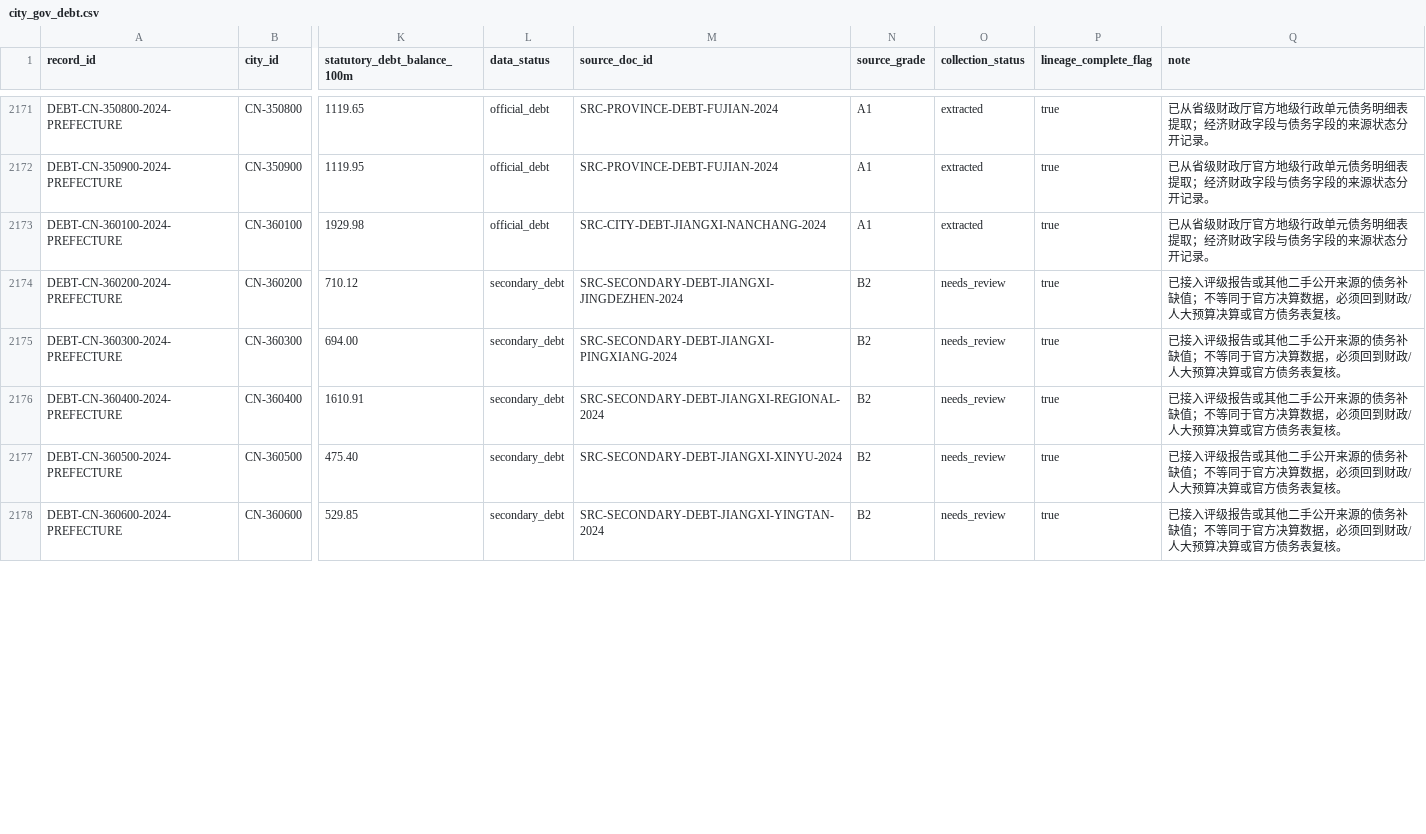
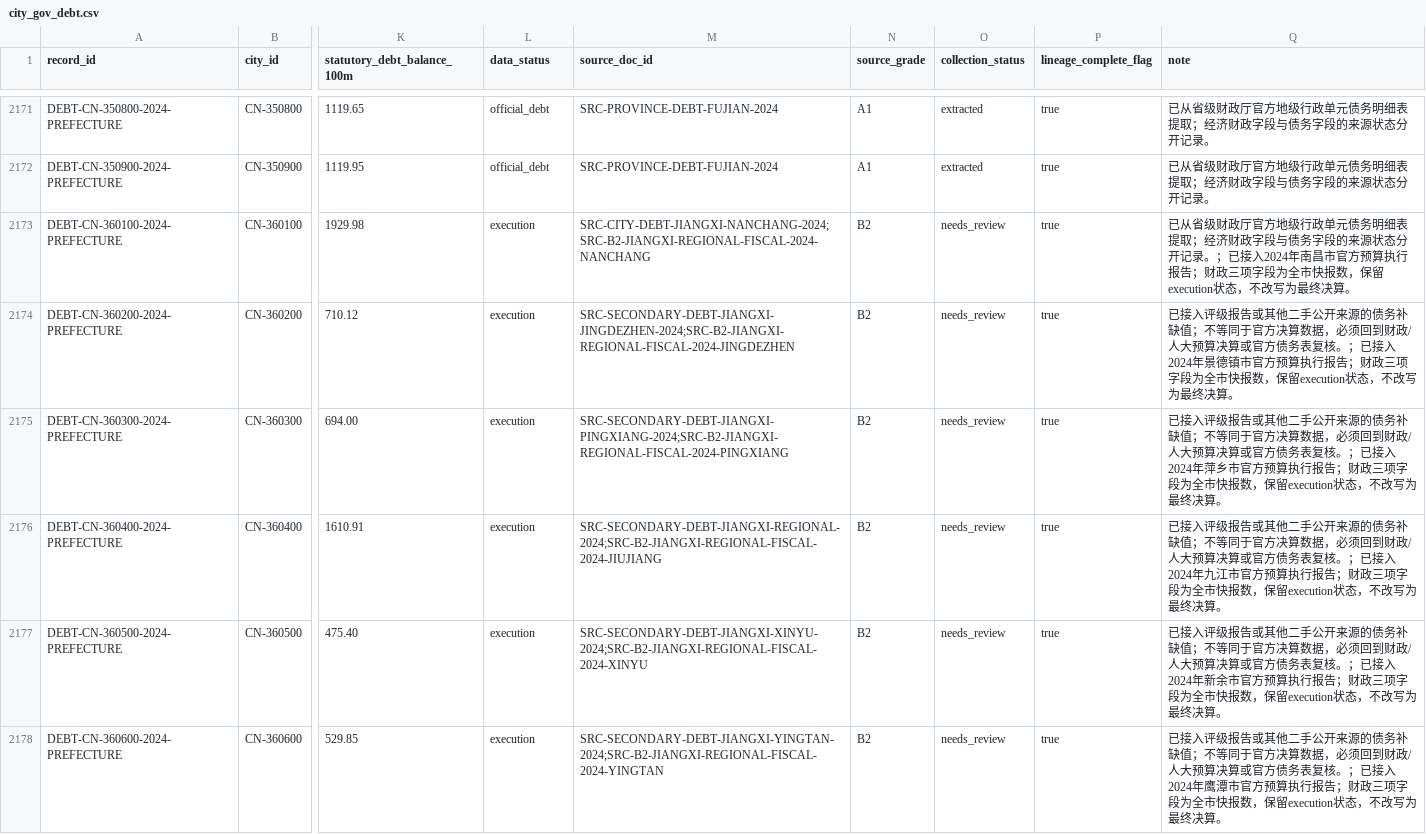
Before and after one commit to chenfei2008c/china-local-debt-atlas, a CSV file: outputs/national_prefecture_panel_2018_2026/city_gov_debt.csv, drawn as a sheet; only a part is shown, gaps mark what is left out; the diff covers the shown part only; the diff names each change by its address in the sheet, - before the commit and + after, or states it on an @@ line.

```diff
--- a/outputs/national_prefecture_panel_2018_2026/city_gov_debt.csv
+++ b/outputs/national_prefecture_panel_2018_2026/city_gov_debt.csv
-L2173 (data_status): official_debt
+L2173 (data_status): execution
-M2173 (source_doc_id): SRC-CITY-DEBT-JIANGXI-NANCHANG-2024
+M2173 (source_doc_id): SRC-CITY-DEBT-JIANGXI-NANCHANG-2024;SRC-B2-JIANGXI-REGIONAL-FISCAL-2024-NANCHANG
-N2173 (source_grade): A1
+N2173 (source_grade): B2
-O2173 (collection_status): extracted
+O2173 (collection_status): needs_review
-Q2173 (note): …开记录。
+Q2173 (note): …开记录。；已接入2024年南昌市官方预算执行报告；财政三项字段为全市快报数，保留execution状态，不改写为最终决算。
-L2174:L2178 (data_status): secondary_debt
+L2174:L2178 (data_status): execution
-M2174 (source_doc_id): SRC-SECONDARY-DEBT-JIANGXI-JINGDEZHEN-2024
+M2174 (source_doc_id): SRC-SECONDARY-DEBT-JIANGXI-JINGDEZHEN-2024;SRC-B2-JIANGXI-REGIONAL-FISCAL-2024-JINGDEZHEN
-Q2174 (note): …表复核。
+Q2174 (note): …表复核。；已接入2024年景德镇市官方预算执行报告；财政三项字段为全市快报数，保留execution状态，不改写为最终决算。
-M2175 (source_doc_id): SRC-SECONDARY-DEBT-JIANGXI-PINGXIANG-2024
+M2175 (source_doc_id): SRC-SECONDARY-DEBT-JIANGXI-PINGXIANG-2024;SRC-B2-JIANGXI-REGIONAL-FISCAL-2024-PINGXIANG
-Q2175 (note): …表复核。
+Q2175 (note): …表复核。；已接入2024年萍乡市官方预算执行报告；财政三项字段为全市快报数，保留execution状态，不改写为最终决算。
-M2176 (source_doc_id): SRC-SECONDARY-DEBT-JIANGXI-REGIONAL-2024
+M2176 (source_doc_id): SRC-SECONDARY-DEBT-JIANGXI-REGIONAL-2024;SRC-B2-JIANGXI-REGIONAL-FISCAL-2024-JIUJIANG
-Q2176 (note): …表复核。
+Q2176 (note): …表复核。；已接入2024年九江市官方预算执行报告；财政三项字段为全市快报数，保留execution状态，不改写为最终决算。
-M2177 (source_doc_id): SRC-SECONDARY-DEBT-JIANGXI-XINYU-2024
+M2177 (source_doc_id): SRC-SECONDARY-DEBT-JIANGXI-XINYU-2024;SRC-B2-JIANGXI-REGIONAL-FISCAL-2024-XINYU
-Q2177 (note): …表复核。
+Q2177 (note): …表复核。；已接入2024年新余市官方预算执行报告；财政三项字段为全市快报数，保留execution状态，不改写为最终决算。
-M2178 (source_doc_id): SRC-SECONDARY-DEBT-JIANGXI-YINGTAN-2024
+M2178 (source_doc_id): SRC-SECONDARY-DEBT-JIANGXI-YINGTAN-2024;SRC-B2-JIANGXI-REGIONAL-FISCAL-2024-YINGTAN
-Q2178 (note): …表复核。
+Q2178 (note): …表复核。；已接入2024年鹰潭市官方预算执行报告；财政三项字段为全市快报数，保留execution状态，不改写为最终决算。
```
Also changed, not shown: 17 edited cells elsewhere in this file, outputs/national_prefecture_panel_2018_2026/core_coverage_report_2018_2025.csv, outputs/national_prefecture_panel_2018_2026/missing_data_summary.csv, 12 other files.
